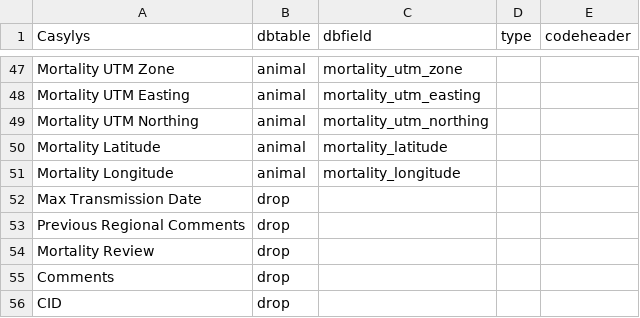
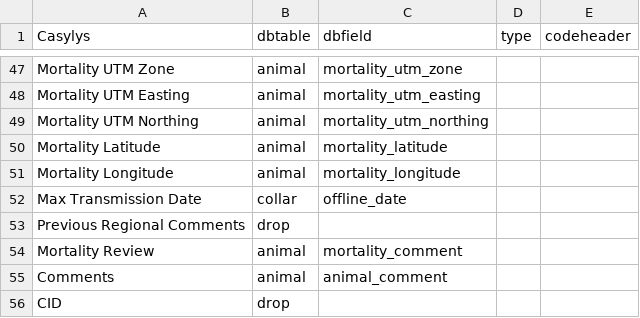
Before and after one commit to bcgov/bctw-tools, a CSV file: templates/inputs/codefieldlookup.csv, drawn as a sheet; only a part is shown, gaps mark what is left out.

Commit message:
update clean script to truncate comments fields, updated codelookup table

```diff
--- a/templates/inputs/codefieldlookup.csv
+++ b/templates/inputs/codefieldlookup.csv
@@ -51,6 +51,6 @@ Mortality Latitude,animal,mortality_latitude,,
 Mortality Longitude,animal,mortality_longitude,,
-Max Transmission Date,drop,,,
+Max Transmission Date,collar,offline_date,,
 Previous Regional Comments,drop,,,
-Mortality Review,drop,,,
-Comments,drop,,,
+Mortality Review,animal,mortality_comment,,
+Comments,animal,animal_comment,,
 CID,drop,,,
```
Also changed, not shown: 2 other files.
